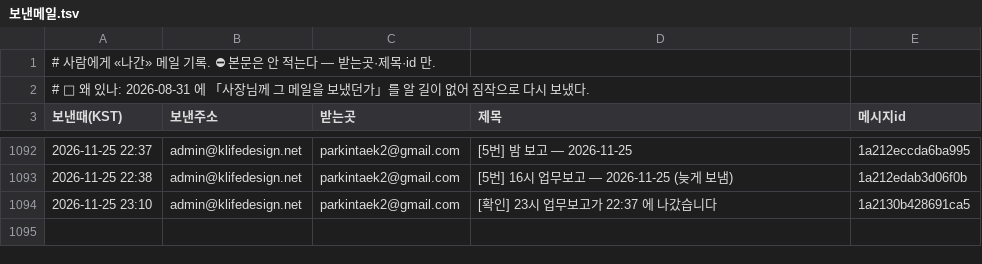
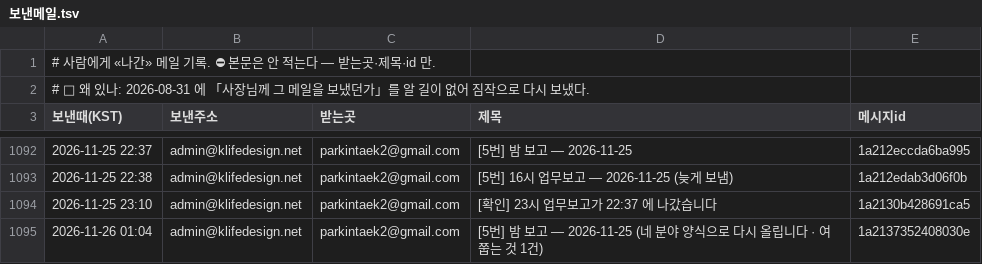
Before and after one commit to parkintaek2-gif/seoulmarkets, a TSV file: docs/보낸메일.tsv, drawn as a sheet; only a part is shown, gaps mark what is left out; the diff names each change by its address in the sheet, - before the commit and + after, or states it on an @@ line.

Commit message:
보낸메일 기록 — 2026-11-26 01:04 [5번] 밤 보고 — 2026-11-25 (네 분야 양식으로 다시 올립니다 · 여쭙는 것

```diff
--- a/docs/보낸메일.tsv
+++ b/docs/보낸메일.tsv
+row 1095: 2026-11-26 01:04 | admin@klifedesign.net | parkintaek2@gmail.com | [5번] 밤 보고 — 2026-11-25 (네 분야 양식으로 다시 올립니다 · 여쭙는 것 1건) | 1a2137352408030e
```
